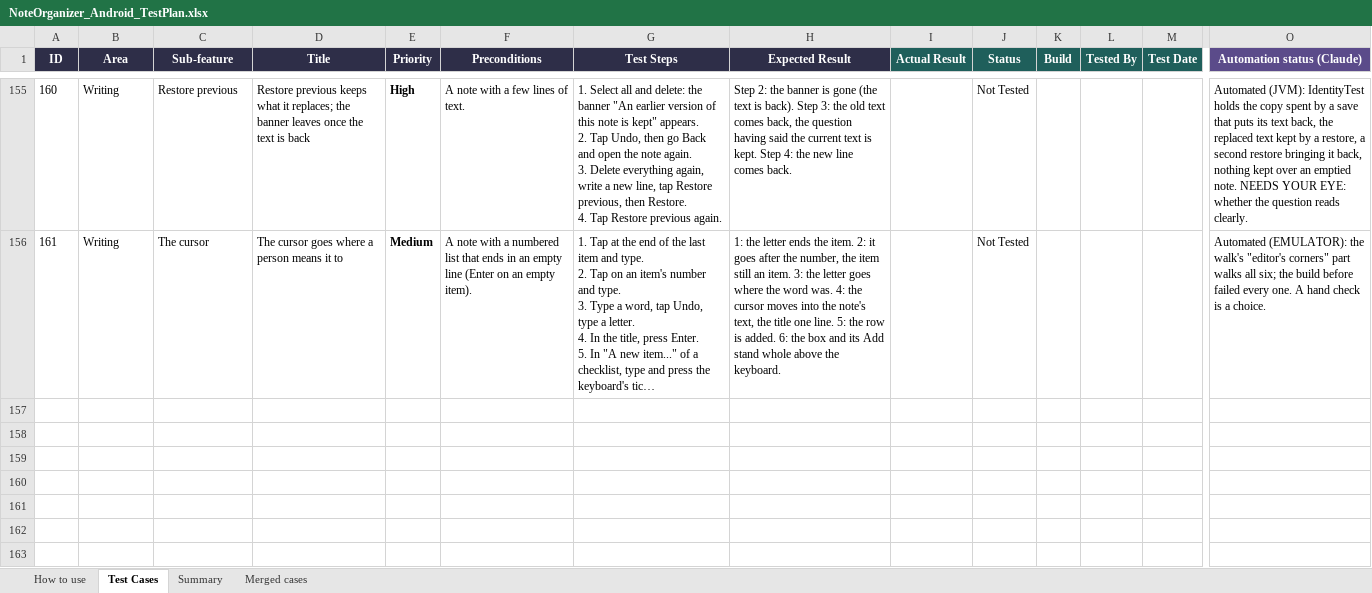
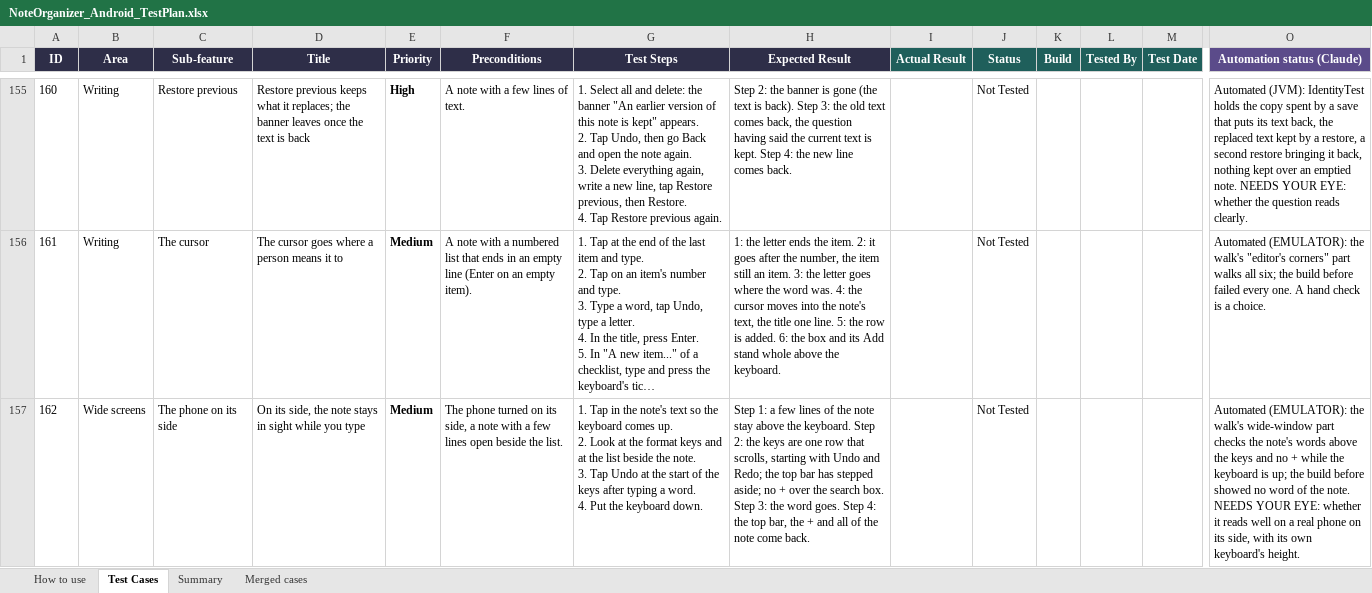
Before and after one commit to AlexandraMoldovan95/noteOrganizerForAndroid, an Excel workbook: qa/NoteOrganizer_Android_TestPlan.xlsx, sheet Test Cases, drawn as a sheet; only a part is shown, gaps mark what is left out; long unchanged cells end in …; values as stored, in another font and other column widths than the file's, no borders; rows hold the shown columns only; ↵ is a line break in a cell; the diff names each change by its address in the sheet, - before the commit and + after, or states it on an @@ line.

```diff
--- a/qa/NoteOrganizer_Android_TestPlan.xlsx (sheet Test Cases)
+++ b/qa/NoteOrganizer_Android_TestPlan.xlsx (sheet Test Cases)
+row 157: 162 | Wide screens | The phone on its side | On its side, the note stays in sight while you type | Medium | The phone turned on its side, a note with a few lines open beside the list. | 1. Tap in the note's text so the keyboard comes up. ↵ 2. Look at the format keys and at the list beside the note. ↵ 3. Tap Undo at the start of the keys after typing a word. ↵ 4. Put the keyboard down. | Step 1: a few lines of the note stay above the keyboard. Step 2: the keys are one row that scrolls, starting with Undo and Redo; the top bar has stepped aside; no + over the search box. Step 3: the word goes. Step 4: the top bar, the + and all of the note come back. |  | Not Tested |  |  |  | Automated (EMULATOR): the walk's wide-window part checks the note's words above the keys and no + while the keyboard is up; the build before showed no word of the note. NEEDS YOUR EYE: whether it reads well on a real phone on its side, with its own keyboard's height.
```
Also changed, not shown: 8 other files.
